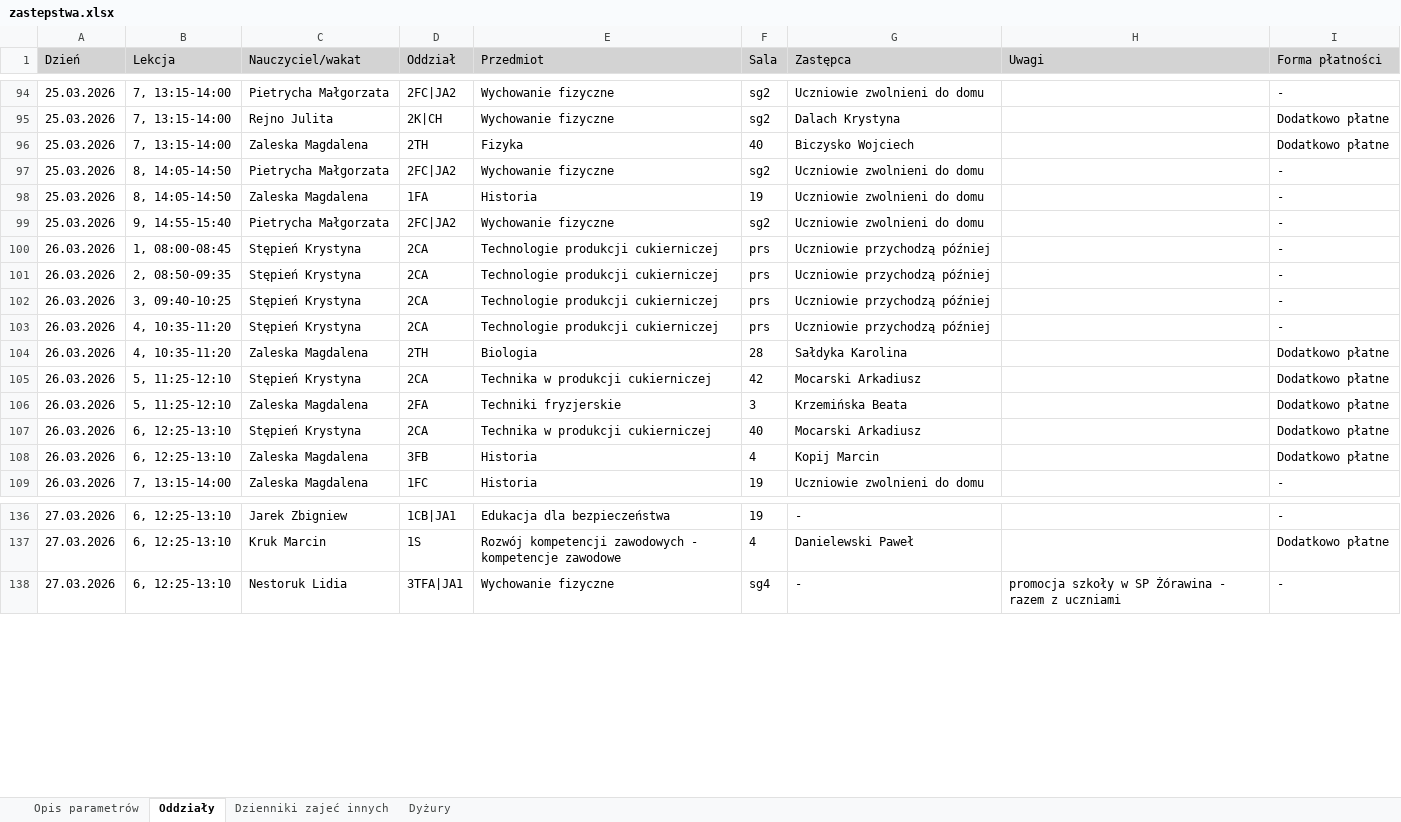
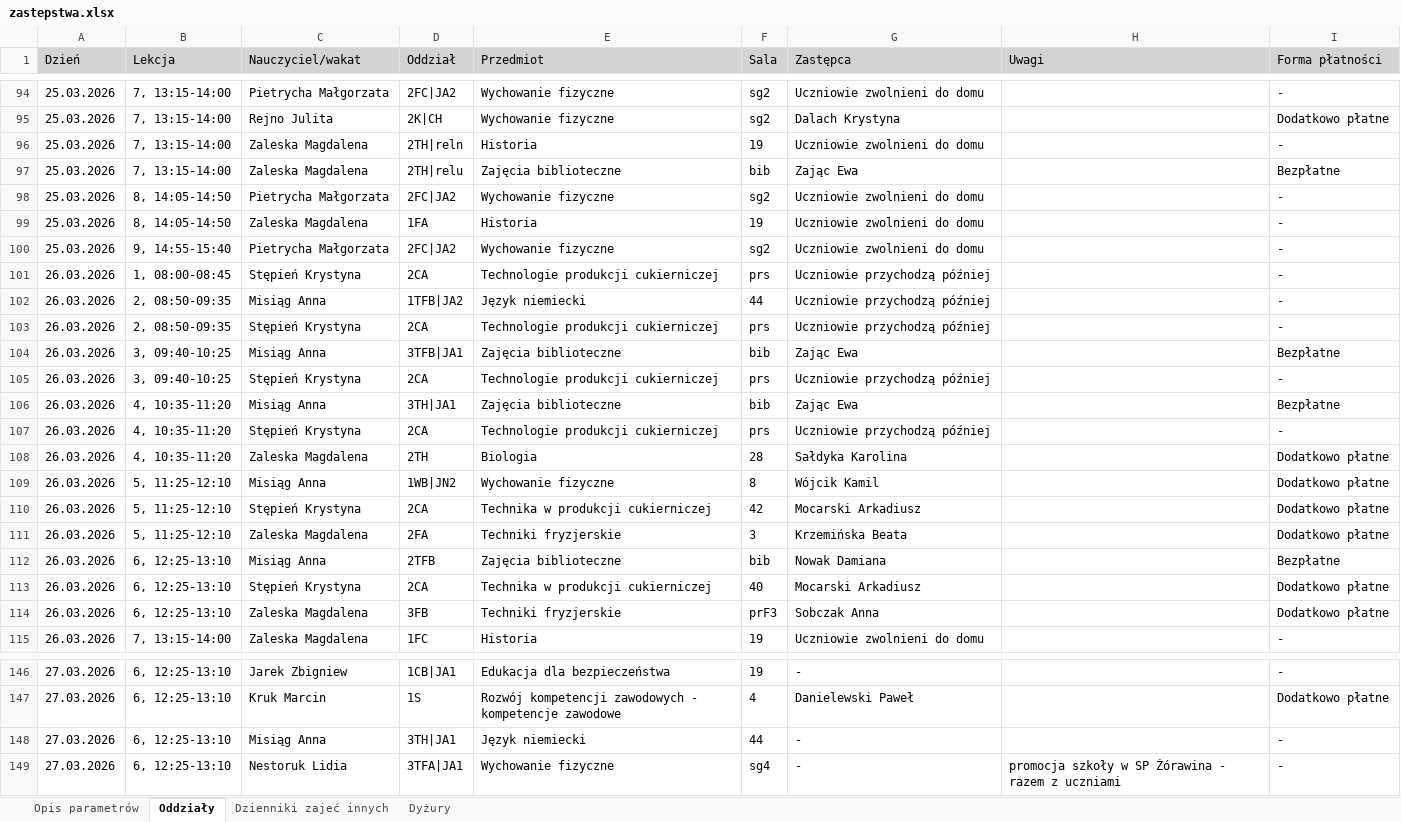
Before and after one commit to adeodatus11/zastepstwa, an Excel workbook: zastepstwa.xlsx, sheet Oddziały, drawn as a sheet; only a part is shown, gaps mark what is left out; values as stored, in another font and other column widths than the file's, no borders; addresses are those after the commit; the diff covers the shown part only; the diff names each change by its address in the sheet, - before the commit and + after, or states it on an @@ line.

Commit message:
Add files via upload

```diff
--- a/zastepstwa.xlsx (sheet Oddziały)
+++ b/zastepstwa.xlsx (sheet Oddziały)
+row 96: 25.03.2026 | 7, 13:15-14:00 | Zaleska Magdalena | 2TH|reln | Historia | 19 | Uczniowie zwolnieni do domu |  | -
-D97 (Oddział): 2TH
+D97 (Oddział): 2TH|relu
-E97 (Przedmiot): Fizyka
+E97 (Przedmiot): Zajęcia biblioteczne
-F97 (Sala): 40
+F97 (Sala): bib
-G97 (Zastępca): Biczysko Wojciech
+G97 (Zastępca): Zając Ewa
-I97 (Forma płatności): Dodatkowo płatne
+I97 (Forma płatności): Bezpłatne
+row 102: 26.03.2026 | 2, 08:50-09:35 | Misiąg Anna | 1TFB|JA2 | Język niemiecki | 44 | Uczniowie przychodzą później |  | -
+row 104: 26.03.2026 | 3, 09:40-10:25 | Misiąg Anna | 3TFB|JA1 | Zajęcia biblioteczne | bib | Zając Ewa |  | Bezpłatne
+row 106: 26.03.2026 | 4, 10:35-11:20 | Misiąg Anna | 3TH|JA1 | Zajęcia biblioteczne | bib | Zając Ewa |  | Bezpłatne
+row 109: 26.03.2026 | 5, 11:25-12:10 | Misiąg Anna | 1WB|JN2 | Wychowanie fizyczne | 8 | Wójcik Kamil |  | Dodatkowo płatne
+row 112: 26.03.2026 | 6, 12:25-13:10 | Misiąg Anna | 2TFB | Zajęcia biblioteczne | bib | Nowak Damiana |  | Bezpłatne
-E114 (Przedmiot): Historia
+E114 (Przedmiot): Techniki fryzjerskie
-F114 (Sala): 4
+F114 (Sala): prF3
-G114 (Zastępca): Kopij Marcin
+G114 (Zastępca): Sobczak Anna
+row 148: 27.03.2026 | 6, 12:25-13:10 | Misiąg Anna | 3TH|JA1 | Język niemiecki | 44 | - |  | -
```
Also changed, not shown: 4 added rows elsewhere in this sheet, sheet Dyżury.
